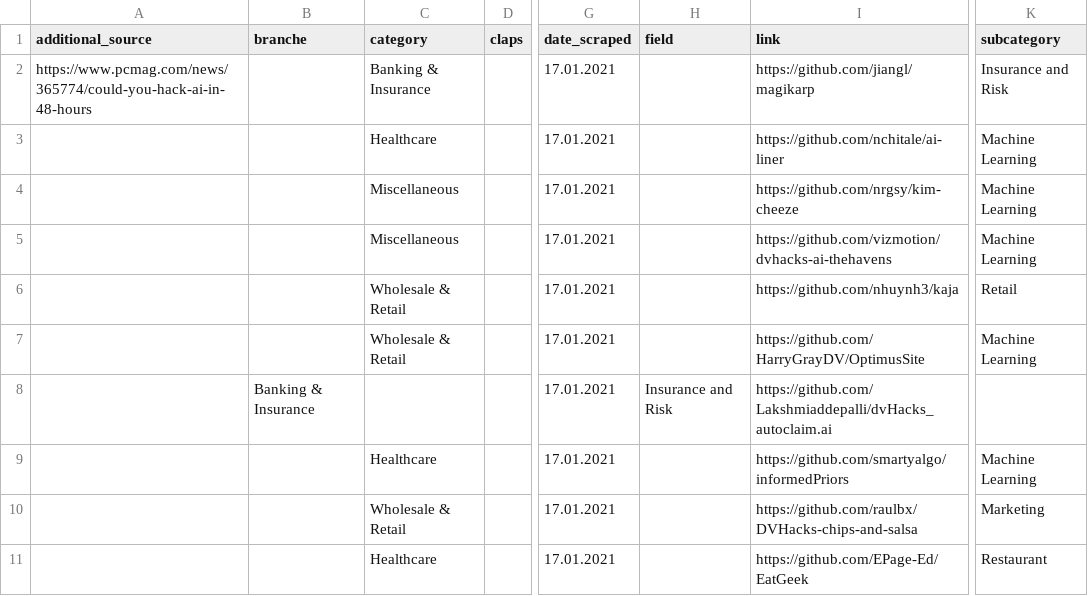
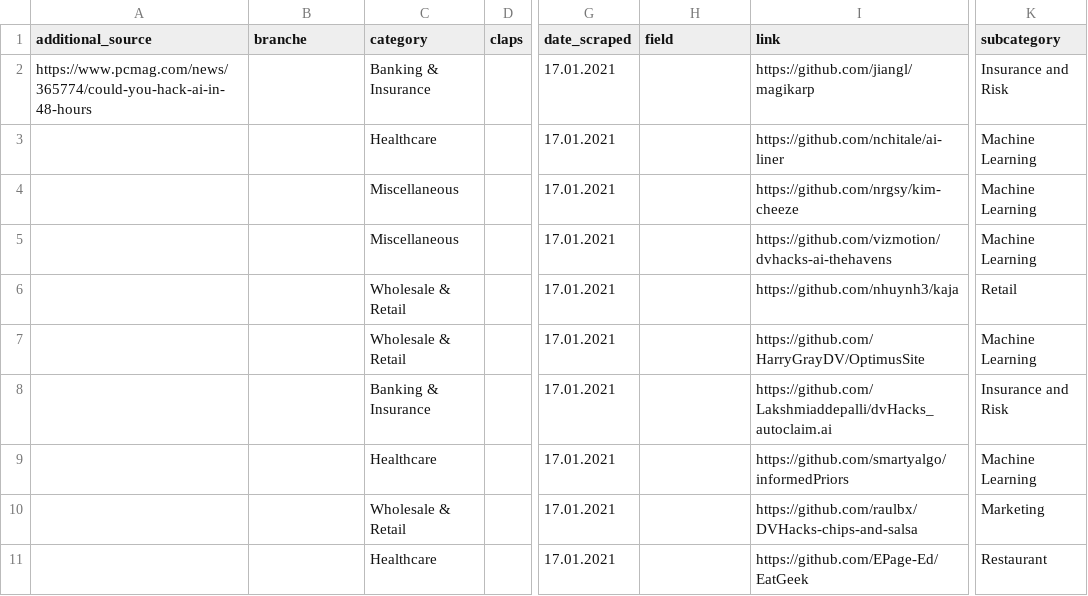
Before and after one commit to pepe-io/usecase2mlalg, a CSV file: data/database/bcgdv_hackaton_01.csv, drawn as a sheet; only a part is shown, gaps mark what is left out; the diff names each change by its address in the sheet, - before the commit and + after, or states it on an @@ line.

```diff
--- a/data/database/bcgdv_hackaton_01.csv
+++ b/data/database/bcgdv_hackaton_01.csv
-B8 (branche): Banking & Insurance
+B8 (branche): (empty)
-C8 (category): (empty)
+C8 (category): Banking & Insurance
-H8 (field): Insurance and Risk
+H8 (field): (empty)
-K8 (subcategory): (empty)
+K8 (subcategory): Insurance and Risk
```
Also changed, not shown: data/database/zalando_blog_01.csv, data/database/zalando_projects_01.csv, 9 other files.
